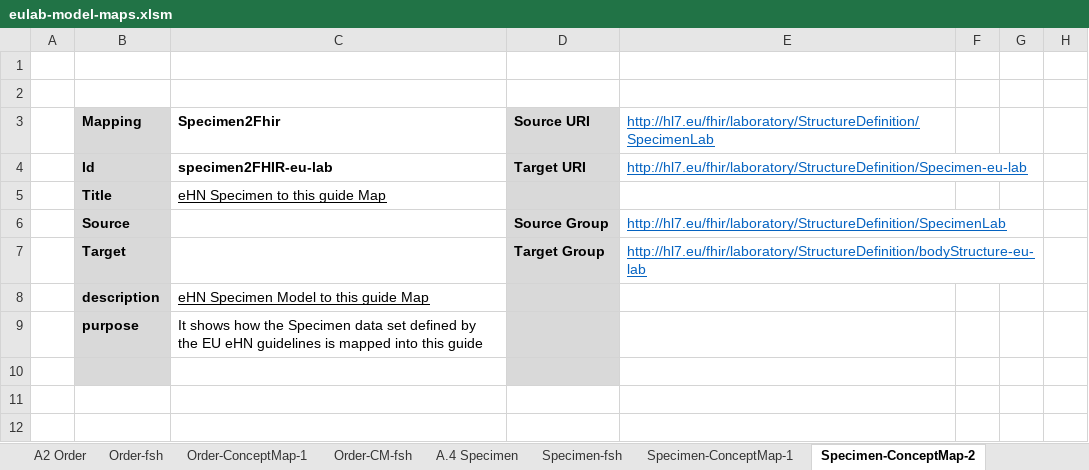
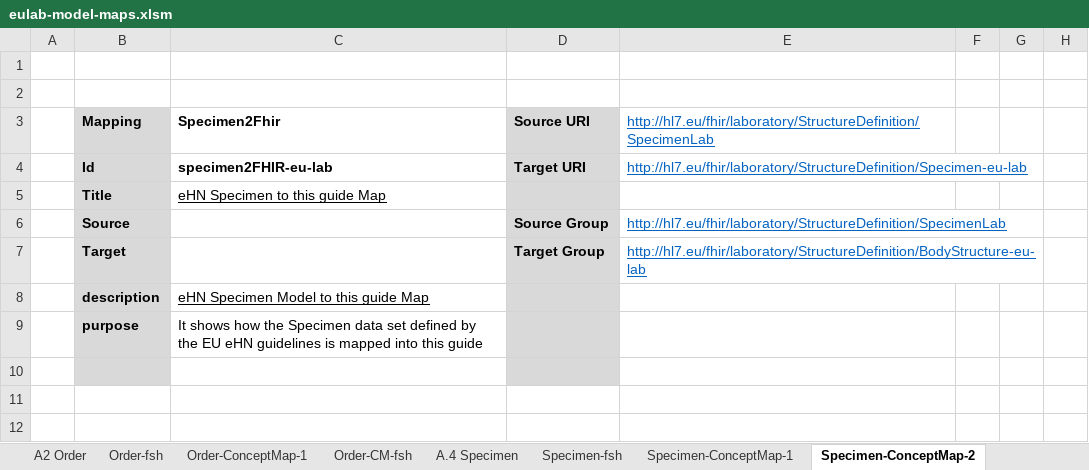
Before and after one commit to hl7-eu/laboratory, an Excel workbook: src-models/eulab-model-maps.xlsm, sheet Specimen-ConceptMap-2, drawn as a sheet; only a part is shown; values as stored, in another font and other column widths than the file's, no borders; the diff names each change by its address in the sheet, - before the commit and + after, or states it on an @@ line.

Commit message:
fixed link on specimen map

```diff
--- a/src-models/eulab-model-maps.xlsm (sheet Specimen-ConceptMap-2)
+++ b/src-models/eulab-model-maps.xlsm (sheet Specimen-ConceptMap-2)
-E7: http://hl7.eu/fhir/laboratory/StructureDefinition/bodyStructure-eu-lab
+E7: http://hl7.eu/fhir/laboratory/StructureDefinition/BodyStructure-eu-lab
```
Also changed, not shown: sheet Specimen-CM-fsh, 2 other files.
